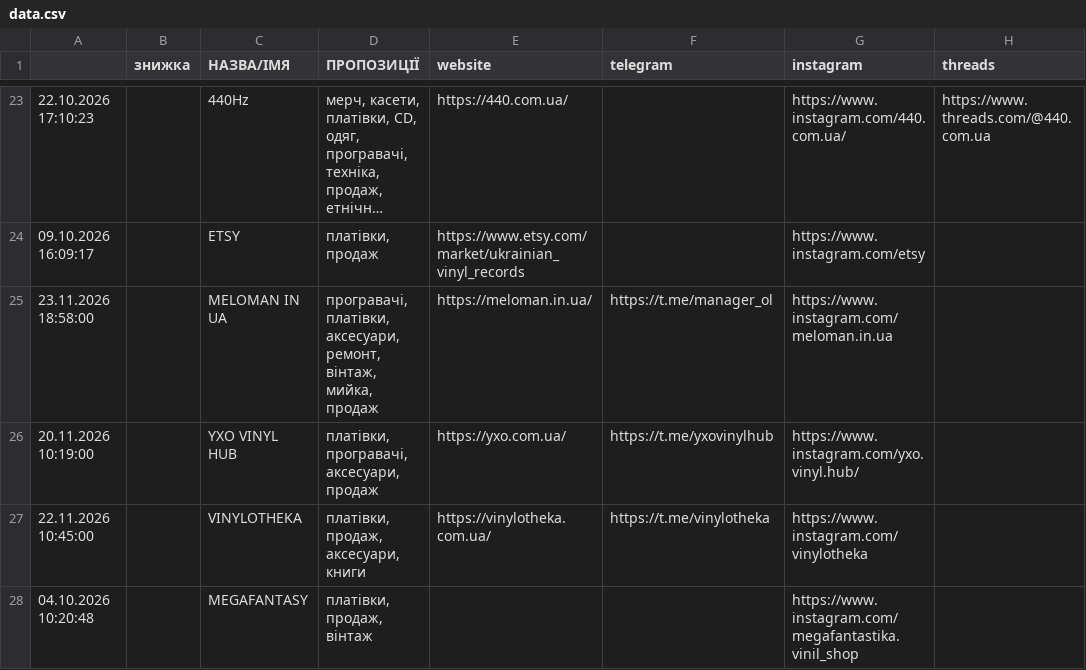
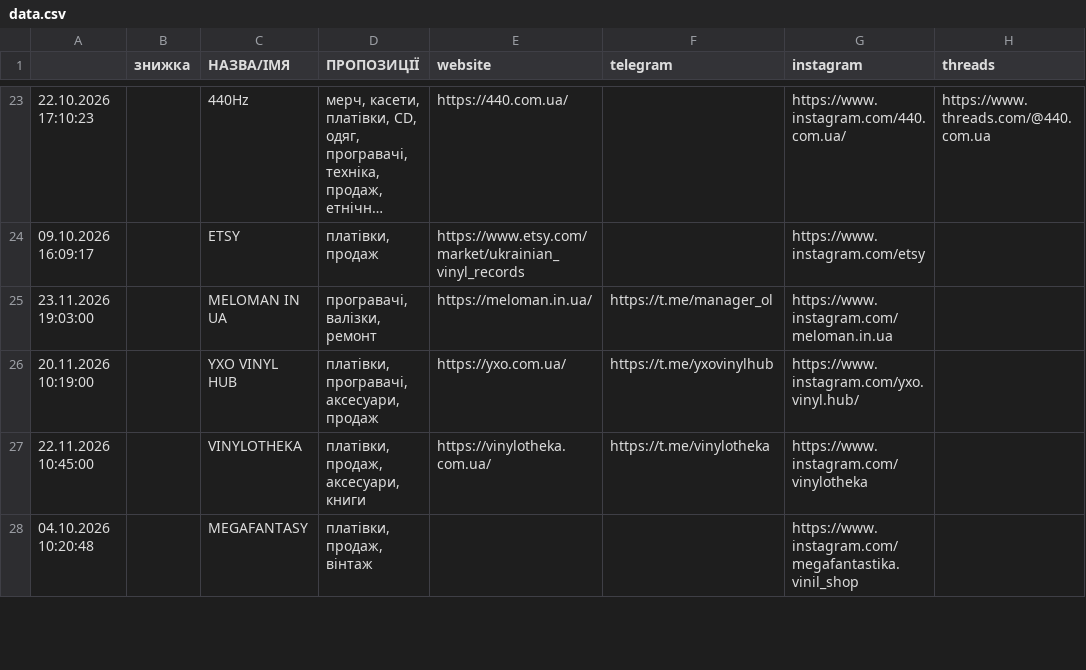
Before and after one commit to 2232344-ctrl/didvinil, a CSV file: vinyl-ukraine/data.csv, drawn as a sheet; only a part is shown, gaps mark what is left out; long unchanged cells end in …; the diff names each change by its address in the sheet, - before the commit and + after, or states it on an @@ line.

```diff
--- a/vinyl-ukraine/data.csv
+++ b/vinyl-ukraine/data.csv
-A25: 23.11.2026 18:58:00
+A25: 23.11.2026 19:03:00
-D25 (ПРОПОЗИЦІЇ): програвачі, платівки, аксесуари, ремонт, вінтаж, мийка, продаж
+D25 (ПРОПОЗИЦІЇ): програвачі, валізки, ремонт
```
Also changed, not shown: 1 other file.
